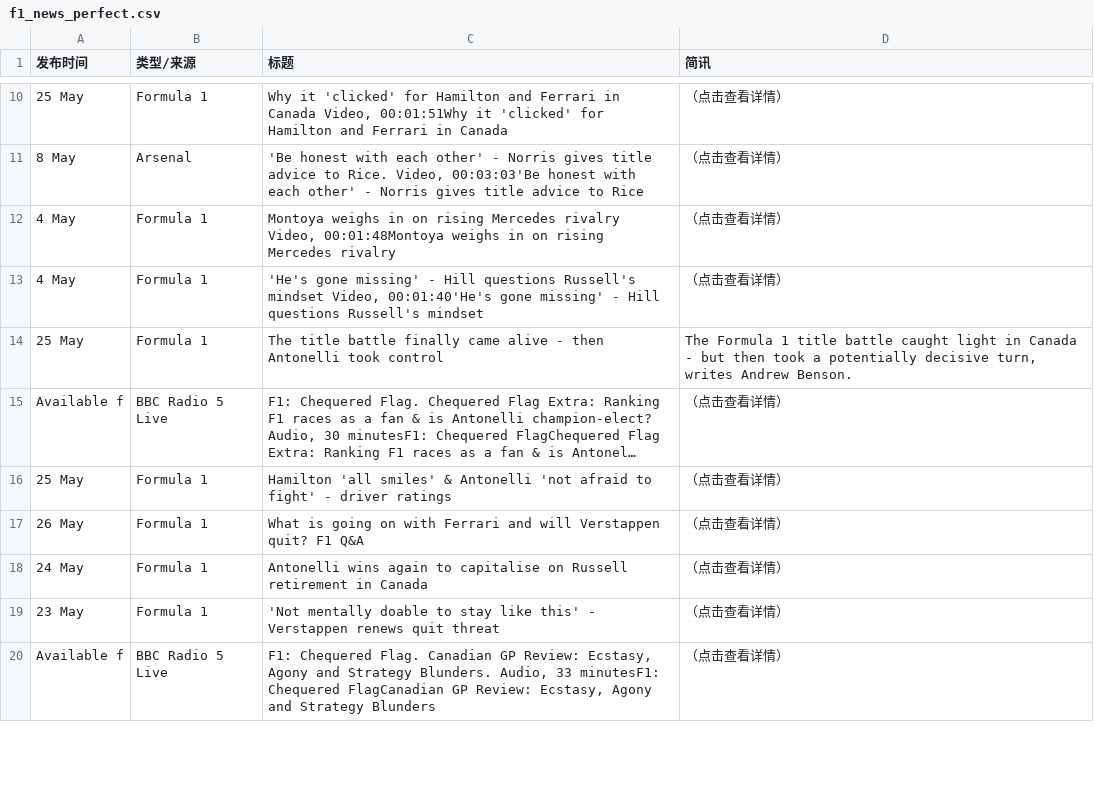
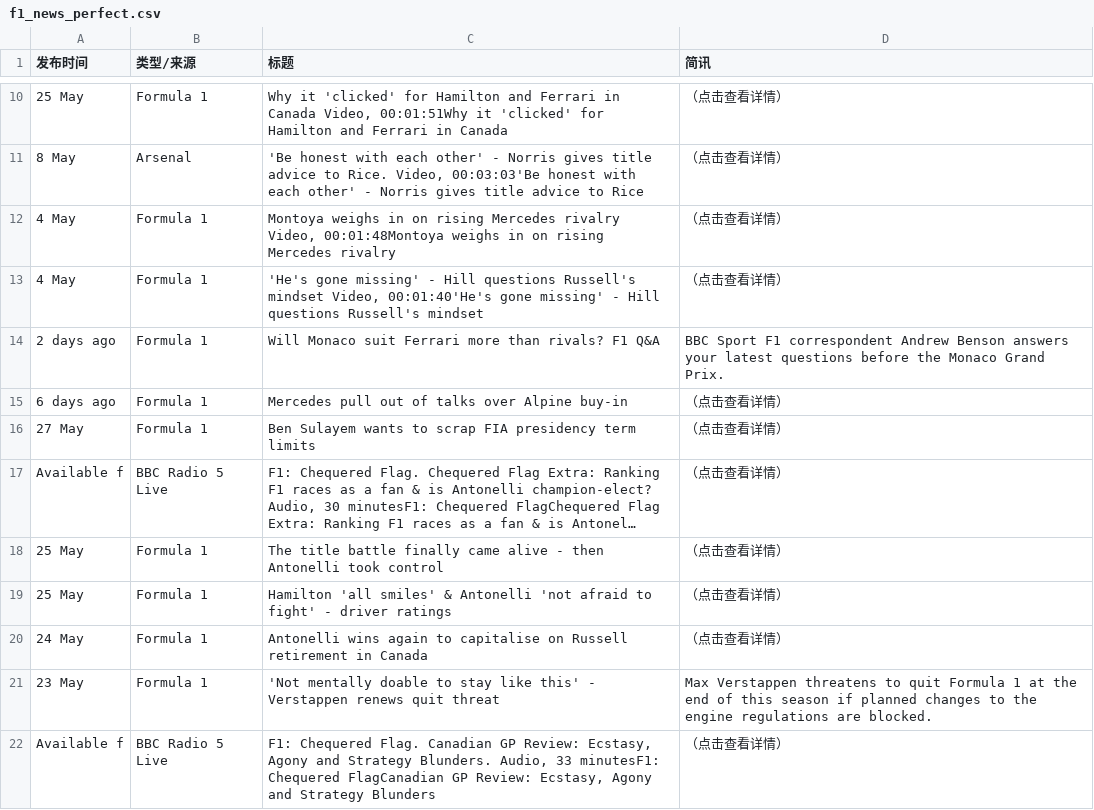
Before and after one commit to 202704948-design/bbc-f1-scraper, a CSV file: f1_news_perfect.csv, drawn as a sheet; only a part is shown, gaps mark what is left out; long unchanged cells end in …; removed rows and columns are numbered as before the commit, all else as after; the diff covers the shown part only; the diff names each change by its address in the sheet, - before the commit and + after, or states it on an @@ line.

```diff
--- a/f1_news_perfect.csv
+++ b/f1_news_perfect.csv
-row 14: 25 May | Formula 1 | The title battle finally came alive - then Antonelli took control | The Formula 1 title battle caught light in Canada - but then took a potentially decisive turn, writes Andrew Benson.
+row 14: 2 days ago | Formula 1 | Will Monaco suit Ferrari more than rivals? F1 Q&A | BBC Sport F1 correspondent Andrew Benson answers your latest questions before the Monaco Grand Prix.
+row 15: 6 days ago | Formula 1 | Mercedes pull out of talks over Alpine buy-in | （点击查看详情）
@@ row 8 moved to row 16: 27 May @@
+row 18: 25 May | Formula 1 | The title battle finally came alive - then Antonelli took control | （点击查看详情）
-row 17: 26 May | Formula 1 | What is going on with Ferrari and will Verstappen quit? F1 Q&A | （点击查看详情）
-D21 (简讯): （点击查看详情）
+D21 (简讯): Max Verstappen threatens to quit Formula 1 at the end of this season if planned changes to the engine regulations are blocked.
```
Also changed, not shown: 4 added rows, 5 removed rows and 18 edited cells elsewhere in this file.
